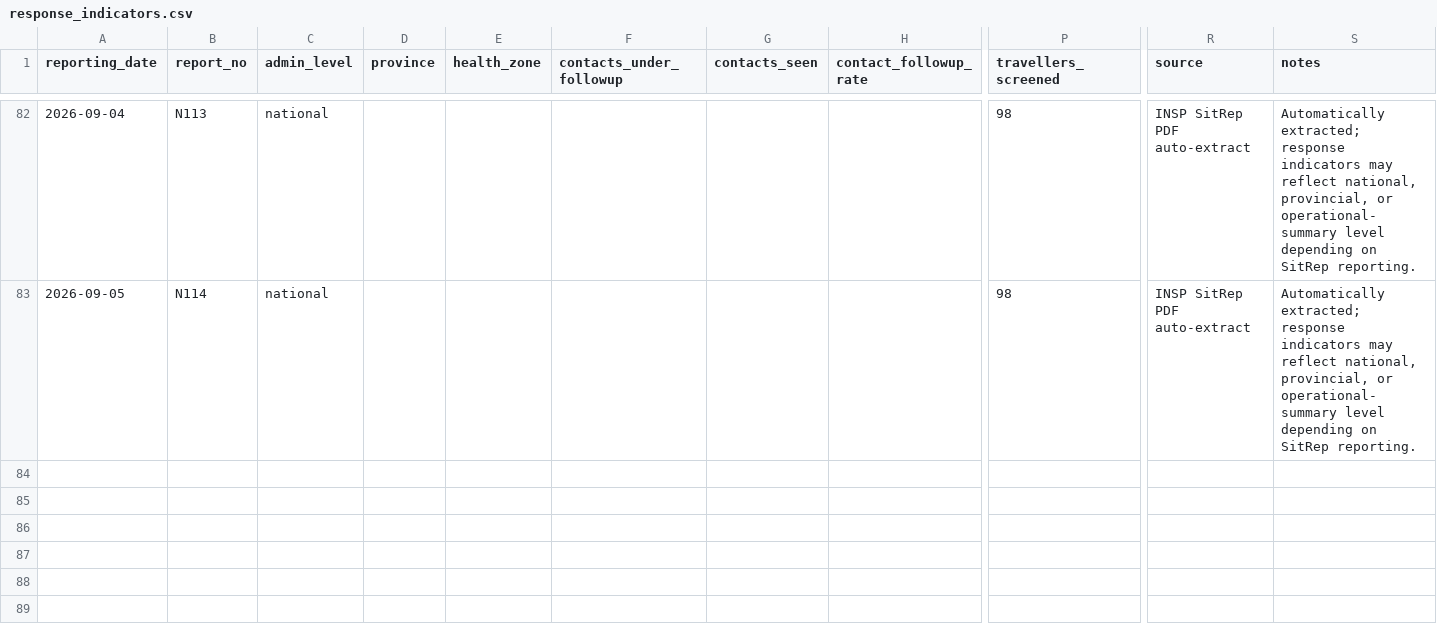
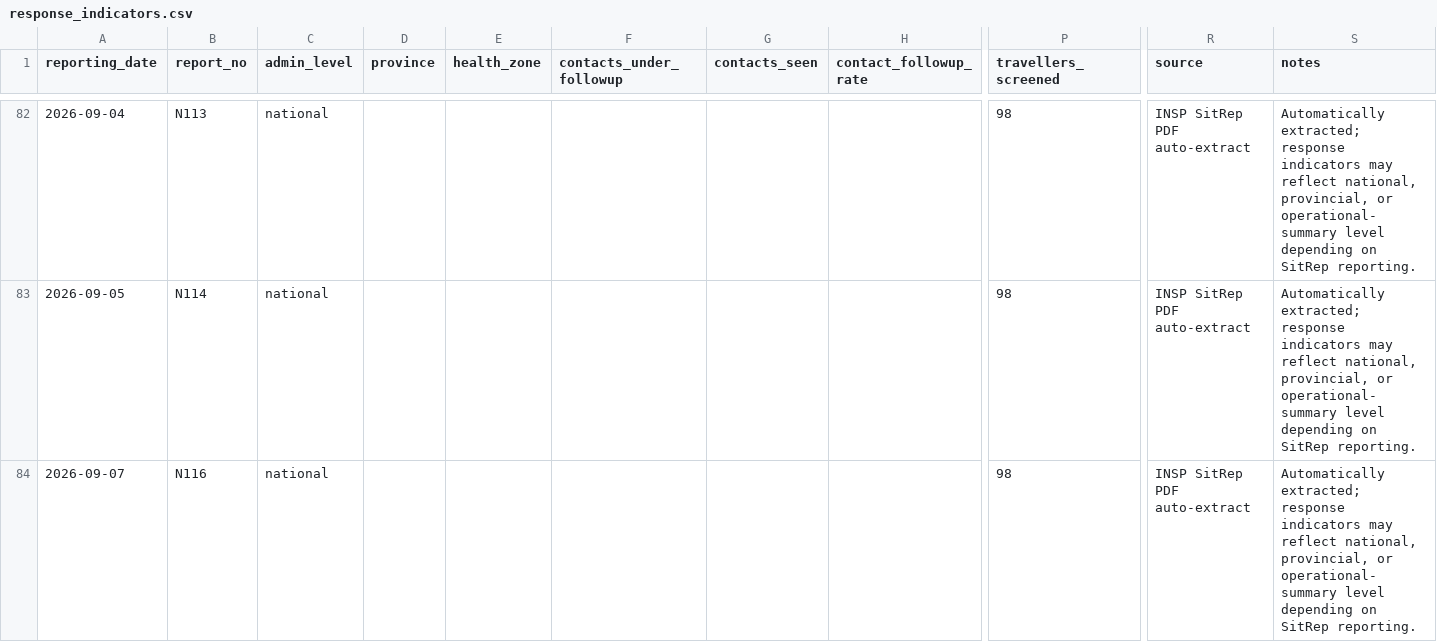
Before and after one commit to JIHS-DepEpi/drc_ebola2026, a CSV file: data/response_indicators.csv, drawn as a sheet; only a part is shown, gaps mark what is left out; rows hold the shown columns only; the diff names each change by its address in the sheet, - before the commit and + after, or states it on an @@ line.

```diff
--- a/data/response_indicators.csv
+++ b/data/response_indicators.csv
+row 84: 2026-09-07 | N116 | national |  |  |  |  |  | 98 | INSP SitRep PDF auto-extract | Automatically extracted; response indicators may reflect national, provincial, or operational-summary level depending on SitRep reporting.
```
Also changed, not shown: data/ai_sitrep_summary.csv, data/cases_unventilated.csv, 9 other files.
